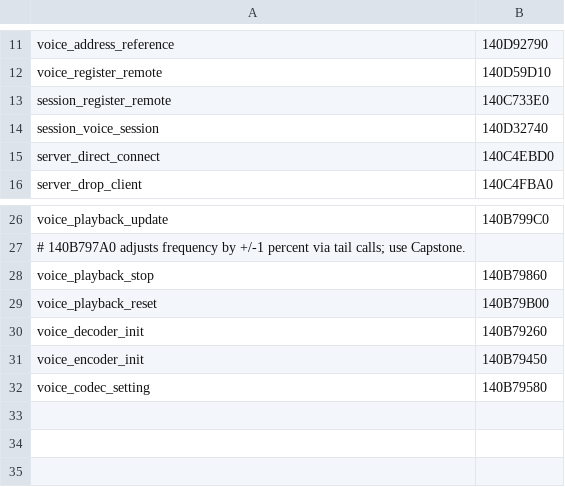
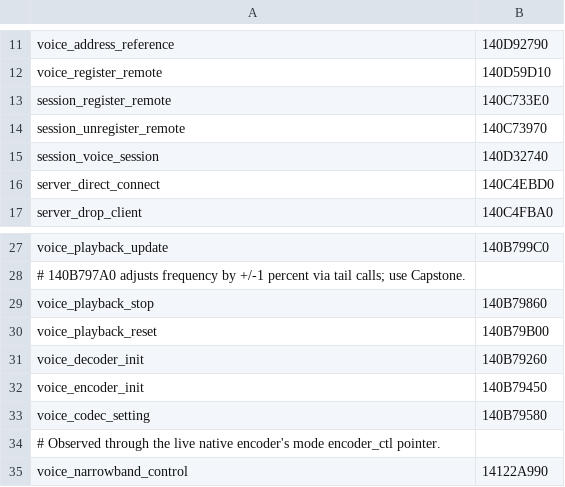
Before and after one commit to maxis0191/iw7-mod-components, a CSV file: ops/ghidra/voice-functions.csv, drawn as a sheet; only a part is shown, gaps mark what is left out; the diff names each change by its address in the sheet, - before the commit and + after, or states it on an @@ line.

Commit message:
test(voice): reapply configured submode for fixed-rate codec control

```diff
--- a/ops/ghidra/voice-functions.csv
+++ b/ops/ghidra/voice-functions.csv
+row 14: session_unregister_remote | 140C73970
+row 34: # Observed through the live native encoder's mode encoder_ctl pointer.
+row 35: voice_narrowband_control | 14122A990
```
Also changed, not shown: 1 other file.
